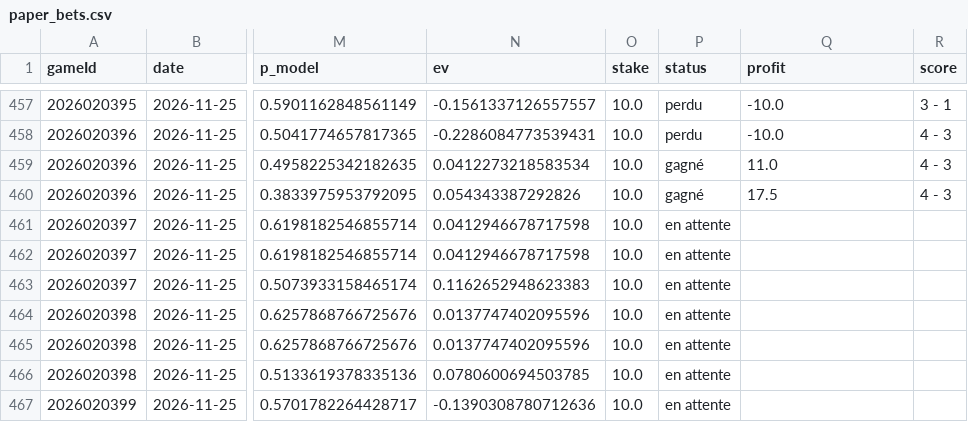
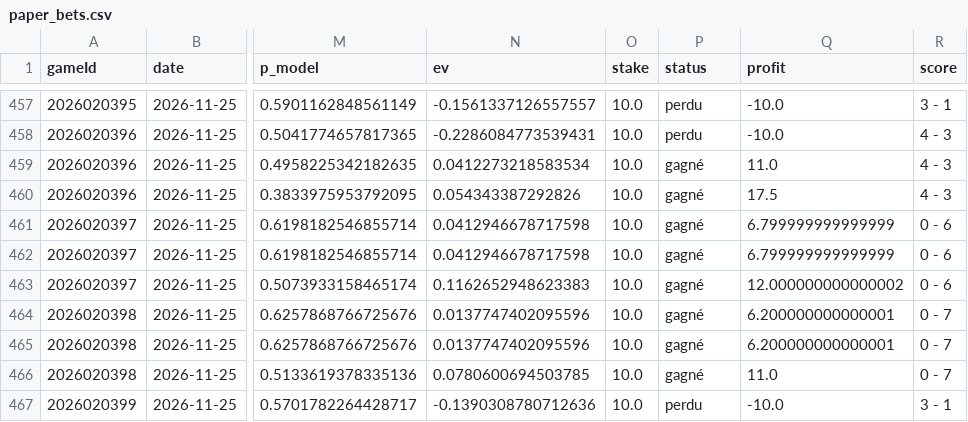
Before and after one commit to CR0ZER/NHL-Predictor, a CSV file: data/paper_bets.csv, drawn as a sheet; only a part is shown, gaps mark what is left out; the diff names each change by its address in the sheet, - before the commit and + after, or states it on an @@ line.

```diff
--- a/data/paper_bets.csv
+++ b/data/paper_bets.csv
-P461:P466 (status): en attente
+P461:P466 (status): gagné
-Q461:Q462 (profit): (empty)
+Q461:Q462 (profit): 6.799999999999999
-R461:R463 (score): (empty)
+R461:R463 (score): 0 - 6
-Q463 (profit): (empty)
+Q463 (profit): 12.000000000000002
-Q464:Q465 (profit): (empty)
+Q464:Q465 (profit): 6.200000000000001
-R464:R466 (score): (empty)
+R464:R466 (score): 0 - 7
-Q466 (profit): (empty)
+Q466 (profit): 11.0
-P467 (status): en attente
+P467 (status): perdu
-Q467 (profit): (empty)
+Q467 (profit): -10.0
-R467 (score): (empty)
+R467 (score): 3 - 1
```
Also changed, not shown: data/predictions.csv.
